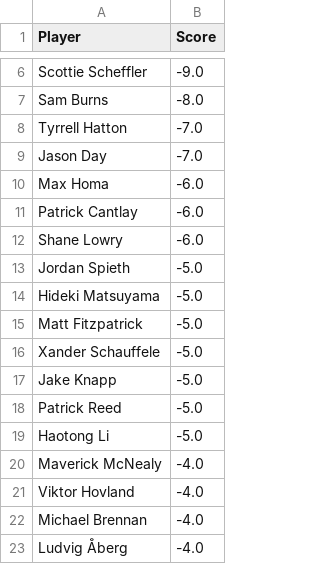
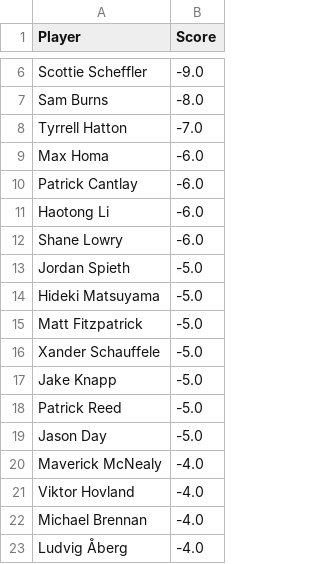
Before and after one commit to jaredbuck1994/Masters, a CSV file: scores.csv, drawn as a sheet; only a part is shown, gaps mark what is left out.

Commit message:
update scores 2026-04-12 16:48:52

```diff
--- a/scores.csv
+++ b/scores.csv
@@ -8,5 +8,5 @@ Sam Burns,-8.0
 Tyrrell Hatton,-7.0
-Jason Day,-7.0
 Max Homa,-6.0
 Patrick Cantlay,-6.0
+Haotong Li,-6.0
 Shane Lowry,-6.0
@@ -18,3 +18,3 @@ Jake Knapp,-5.0
 Patrick Reed,-5.0
-Haotong Li,-5.0
+Jason Day,-5.0
 Maverick McNealy,-4.0
```
